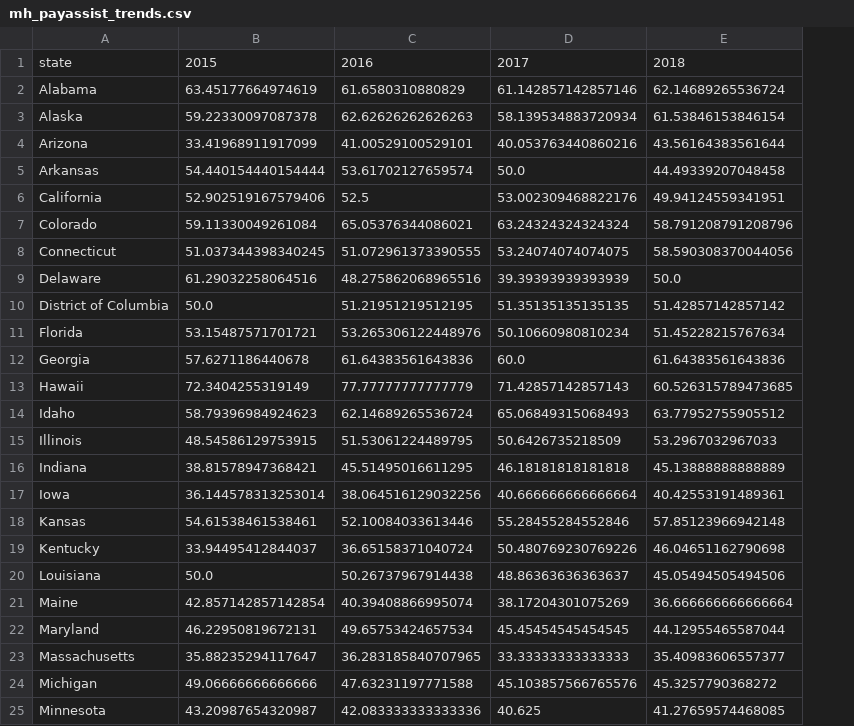
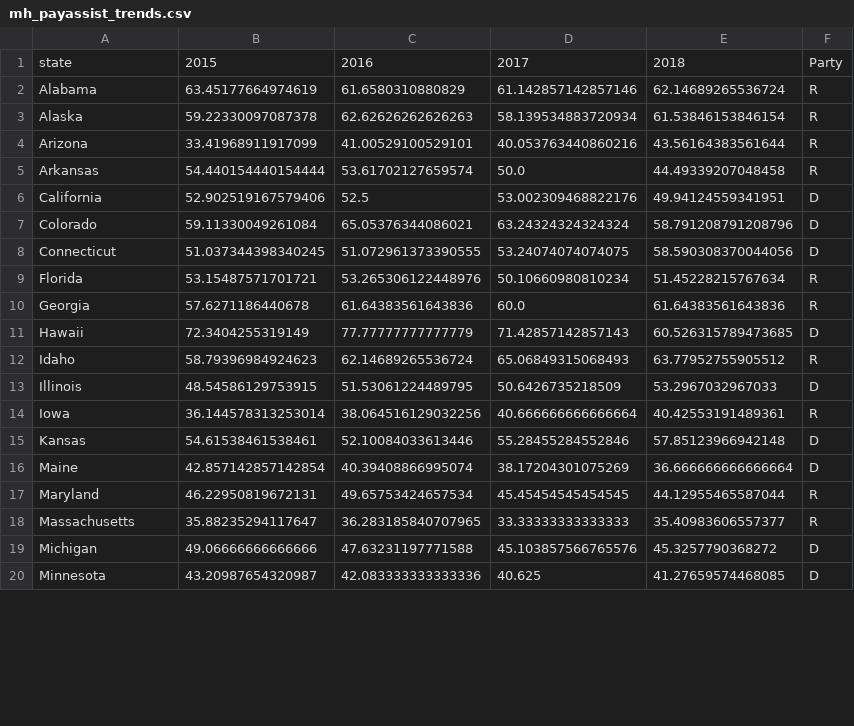
Before and after one commit to alyssamoyer/project_mh, a CSV file: Output/mh_payassist_trends.csv, drawn as a sheet; only a part is shown; removed rows and columns are numbered as before the commit, all else as after; the diff covers the shown part only; the diff names each change by its address in the sheet, - before the commit and + after, or states it on an @@ line.

```diff
--- a/Output/mh_payassist_trends.csv
+++ b/Output/mh_payassist_trends.csv
+column F, rows 1-20: Party | R | R | R | R | D | D | D | R | R | D | R | D | R | D | D | R | R | D | D
-row 9: Delaware | 61.29032258064516 | 48.275862068965516 | 39.39393939393939 | 50.0
-row 10: District of Columbia | 50.0 | 51.21951219512195 | 51.35135135135135 | 51.42857142857142
-row 16: Indiana | 38.81578947368421 | 45.51495016611295 | 46.18181818181818 | 45.13888888888889
-row 19: Kentucky | 33.94495412844037 | 36.65158371040724 | 50.480769230769226 | 46.04651162790698
-row 20: Louisiana | 50.0 | 50.26737967914438 | 48.86363636363637 | 45.05494505494506
```
Also changed, not shown: 11 removed rows elsewhere in this file, Output/mh_lgbt_trends.csv, Output/mh_substance_trends.csv, 13 other files.
